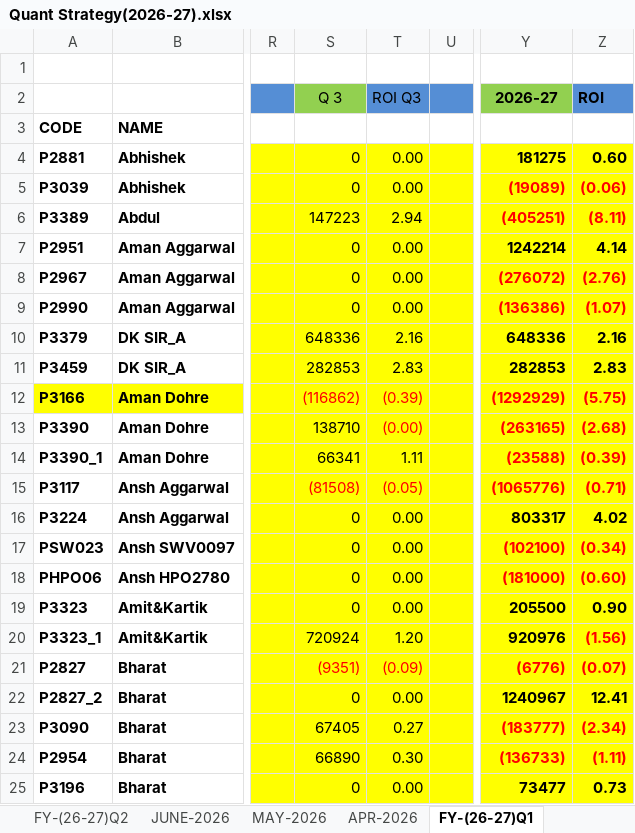
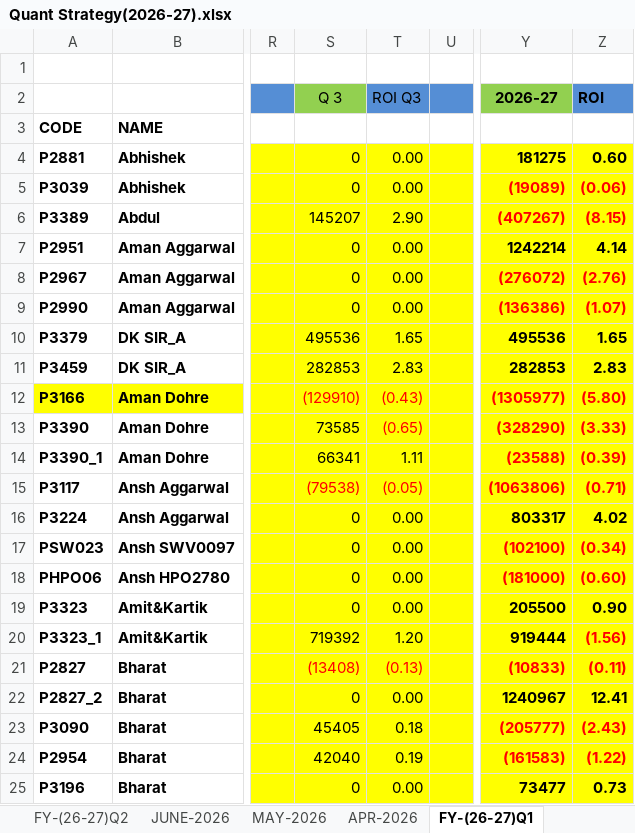
Before and after one commit to Kamgwl/Quant_report, an Excel workbook: Quant Strategy(2026-27).xlsx, sheet FY-(26-27)Q1, drawn as a sheet; only a part is shown, gaps mark what is left out; values as stored, in another font and other column widths than the file's, no borders; conditional formats not drawn; the diff covers the shown part only; the diff names each change by its address in the sheet, - before the commit and + after, or states it on an @@ line.

```diff
--- a/Quant Strategy(2026-27).xlsx (sheet FY-(26-27)Q1)
+++ b/Quant Strategy(2026-27).xlsx (sheet FY-(26-27)Q1)
-S6 (Q 3): 147223
+S6 (Q 3): 145207
-T6 (ROI Q3): 2.94
+T6 (ROI Q3): 2.90
-Y6 (2026-27): (405251)
+Y6 (2026-27): (407267)
-Z6 (ROI): (8.11)
+Z6 (ROI): (8.15)
-S10 (Q 3): 648336
+S10 (Q 3): 495536
-T10 (ROI Q3): 2.16
+T10 (ROI Q3): 1.65
-Y10 (2026-27): 648336
+Y10 (2026-27): 495536
-Z10 (ROI): 2.16
+Z10 (ROI): 1.65
-S12 (Q 3): (116862)
+S12 (Q 3): (129910)
-T12 (ROI Q3): (0.39)
+T12 (ROI Q3): (0.43)
-Y12 (2026-27): (1292929)
+Y12 (2026-27): (1305977)
-Z12 (ROI): (5.75)
+Z12 (ROI): (5.80)
-S13 (Q 3): 138710
+S13 (Q 3): 73585
-T13 (ROI Q3): (0.00)
+T13 (ROI Q3): (0.65)
-Y13 (2026-27): (263165)
+Y13 (2026-27): (328290)
-Z13 (ROI): (2.68)
+Z13 (ROI): (3.33)
-S15 (Q 3): (81508)
+S15 (Q 3): (79538)
-Y15 (2026-27): (1065776)
+Y15 (2026-27): (1063806)
-S20 (Q 3): 720924
+S20 (Q 3): 719392
-Y20 (2026-27): 920976
+Y20 (2026-27): 919444
-S21 (Q 3): (9351)
+S21 (Q 3): (13408)
-T21 (ROI Q3): (0.09)
+T21 (ROI Q3): (0.13)
-Y21 (2026-27): (6776)
+Y21 (2026-27): (10833)
-Z21 (ROI): (0.07)
+Z21 (ROI): (0.11)
-S23 (Q 3): 67405
+S23 (Q 3): 45405
-T23 (ROI Q3): 0.27
+T23 (ROI Q3): 0.18
-Y23 (2026-27): (183777)
+Y23 (2026-27): (205777)
-Z23 (ROI): (2.34)
+Z23 (ROI): (2.43)
-S24 (Q 3): 66890
+S24 (Q 3): 42040
-T24 (ROI Q3): 0.30
+T24 (ROI Q3): 0.19
-Y24 (2026-27): (136733)
+Y24 (2026-27): (161583)
-Z24 (ROI): (1.11)
+Z24 (ROI): (1.22)
```
Also changed, not shown: 1 added row, 130 edited cells and cell formats elsewhere in this sheet, sheet FY-(26-27)Q3, sheet NOV-2026, formulas that keep their value, 3 other files.
